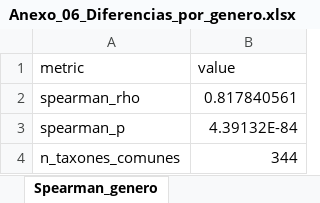
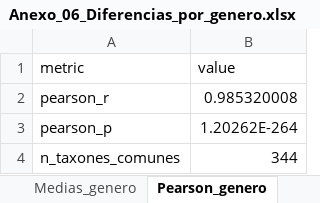
Before and after one commit to xXFenrir/16S-FenrirPipeline, an Excel workbook: Anexo_06_Diferencias_por_genero/Anexo_06_Diferencias_por_genero.xlsx, sheet Pearson_genero, drawn as a sheet; values as stored, in another font and other column widths than the file's, no borders; removed rows and columns are numbered as before the commit, all else as after; the diff names each change by its address in the sheet, - before the commit and + after, or states it on an @@ line.

Commit message:
Update annexes 6, 7 and 11 to match the pipeline changes
Annexes 6 and 7 now report Pearson correlation (sheets, summary table
and scatter plots) instead of Spearman, and the README index says so.
Annex 11 drops the base-count plots and uses the global summary plots
labelled "Lecturas" / "QScore".

```diff
--- a/Anexo_06_Diferencias_por_genero/Anexo_06_Diferencias_por_genero.xlsx (sheet Pearson_genero)
+++ b/Anexo_06_Diferencias_por_genero/Anexo_06_Diferencias_por_genero.xlsx (sheet Pearson_genero)
-sheet tab: Spearman_genero
+sheet tab: Pearson_genero
-row 2: spearman_rho | 0.817840561
-row 3: spearman_p | 4.39132E-84
+row 2: pearson_r | 0.985320008
+row 3: pearson_p | 1.20262E-264
```
Also changed, not shown: sheet Pearson_resumen, other sheet tabs, Anexo_07_Diferencias_por_especie/Anexo_07_Diferencias_por_especie.xlsx, 9 other files.
